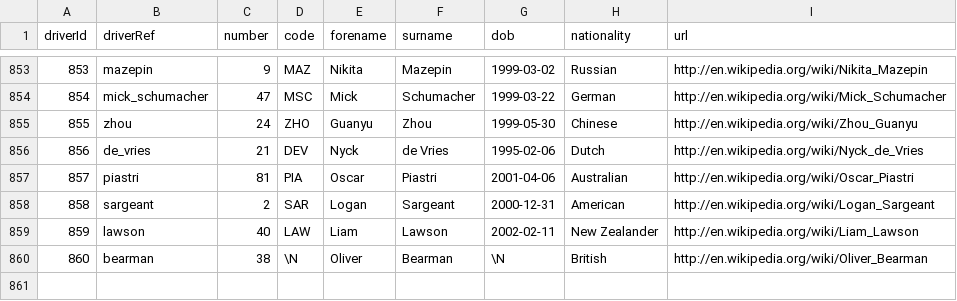
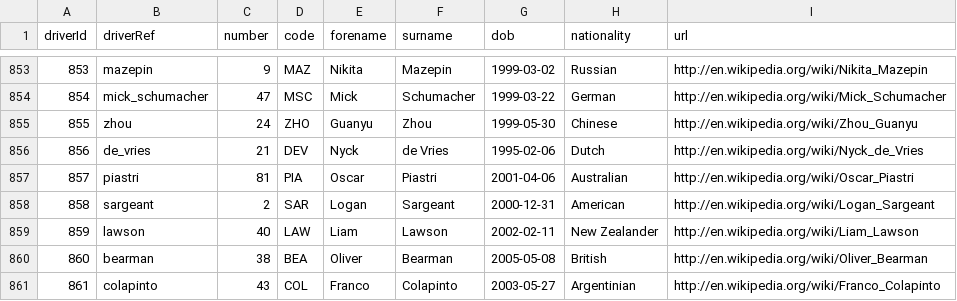
Before and after one commit to dattavisionoficial/f1_data, a CSV file: drivers.csv, drawn as a sheet; only a part is shown, gaps mark what is left out.

```diff
--- a/drivers.csv
+++ b/drivers.csv
@@ -859,2 +859,3 @@ driverId,driverRef,number,code,forename,surname,dob,nationality,url
 859,"lawson",40,"LAW","Liam","Lawson","2002-02-11","New Zealander","http://en.wikipedia.org/wiki/Liam_Lawson"
-860,"bearman",38,\N,"Oliver","Bearman",\N,"British","http://en.wikipedia.org/wiki/Oliver_Bearman"
+860,"bearman",38,"BEA","Oliver","Bearman","2005-05-08","British","http://en.wikipedia.org/wiki/Oliver_Bearman"
+861,"colapinto",43,"COL","Franco","Colapinto","2003-05-27","Argentinian ","http://en.wikipedia.org/wiki/Franco_Colapinto"
```
Also changed, not shown: constructors.csv, 1 other file.
